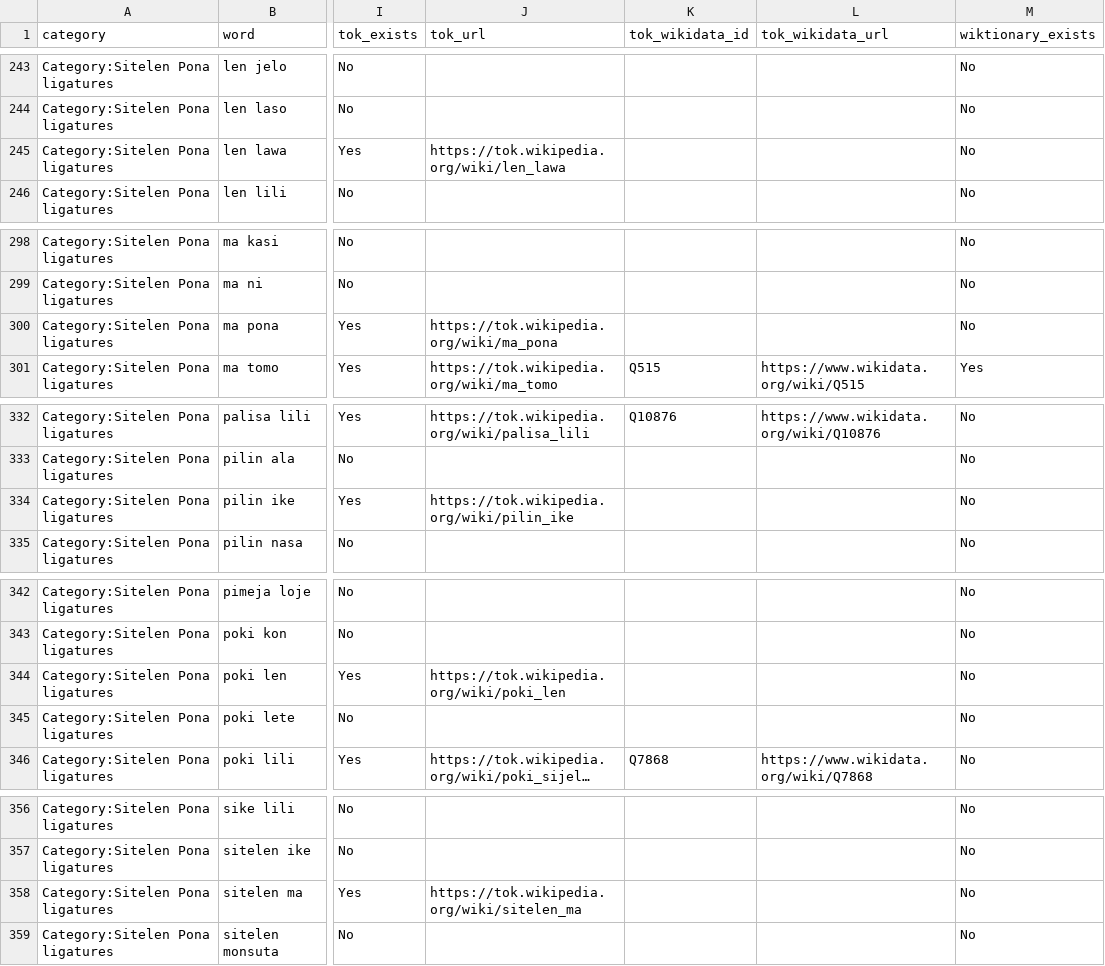
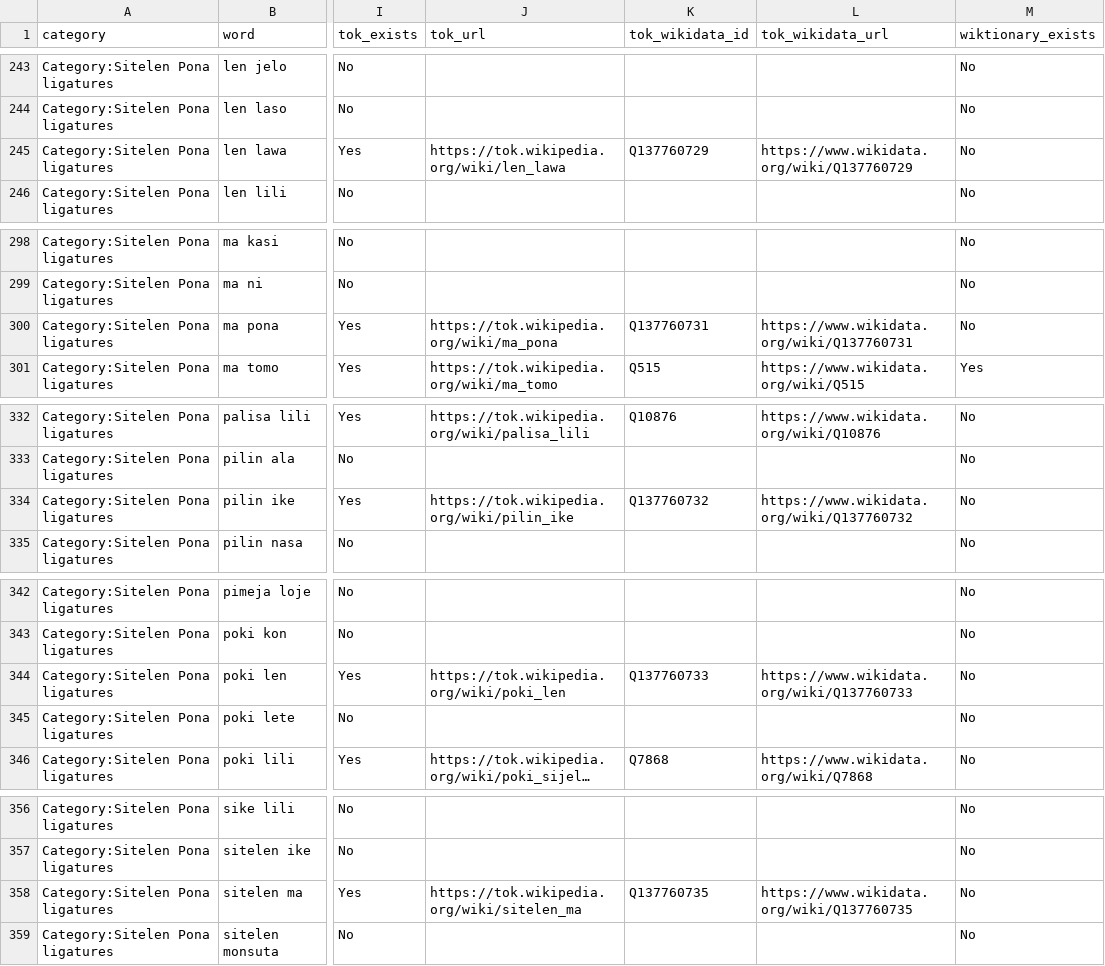
Before and after one commit to EmmaLeonhart/sitelen-ilo-pona, a CSV file: tokipona_wiki_coverage_before_tokwiki_wikidata.csv, drawn as a sheet; only a part is shown, gaps mark what is left out; long unchanged cells end in …; the diff covers the shown part only; the diff names each change by its address in the sheet, - before the commit and + after, or states it on an @@ line.

```diff
--- a/tokipona_wiki_coverage_before_tokwiki_wikidata.csv
+++ b/tokipona_wiki_coverage_before_tokwiki_wikidata.csv
-K245 (tok_wikidata_id): (empty)
+K245 (tok_wikidata_id): Q137760729
-L245 (tok_wikidata_url): (empty)
+L245 (tok_wikidata_url): https://www.wikidata.org/wiki/Q137760729
-K300 (tok_wikidata_id): (empty)
+K300 (tok_wikidata_id): Q137760731
-L300 (tok_wikidata_url): (empty)
+L300 (tok_wikidata_url): https://www.wikidata.org/wiki/Q137760731
-K334 (tok_wikidata_id): (empty)
+K334 (tok_wikidata_id): Q137760732
-L334 (tok_wikidata_url): (empty)
+L334 (tok_wikidata_url): https://www.wikidata.org/wiki/Q137760732
-K344 (tok_wikidata_id): (empty)
+K344 (tok_wikidata_id): Q137760733
-L344 (tok_wikidata_url): (empty)
+L344 (tok_wikidata_url): https://www.wikidata.org/wiki/Q137760733
-K358 (tok_wikidata_id): (empty)
+K358 (tok_wikidata_id): Q137760735
-L358 (tok_wikidata_url): (empty)
+L358 (tok_wikidata_url): https://www.wikidata.org/wiki/Q137760735
```
Also changed, not shown: 40 edited cells elsewhere in this file, 7 other files.
